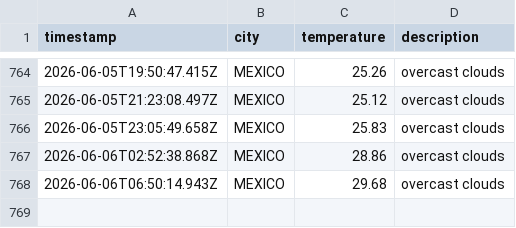
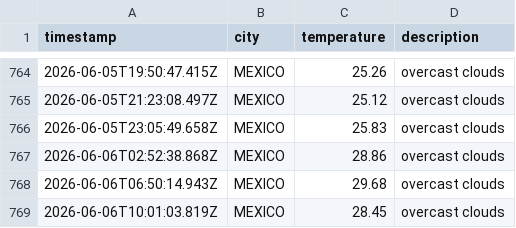
Before and after one commit to Tanjya/weatherAppJS, a CSV file: data/weather_log.csv, drawn as a sheet; only a part is shown, gaps mark what is left out; the diff names each change by its address in the sheet, - before the commit and + after, or states it on an @@ line.

```diff
--- a/data/weather_log.csv
+++ b/data/weather_log.csv
+row 769: 2026-06-06T10:01:03.819Z | MEXICO | 28.45 | overcast clouds
```
Also changed, not shown: 1 other file.
